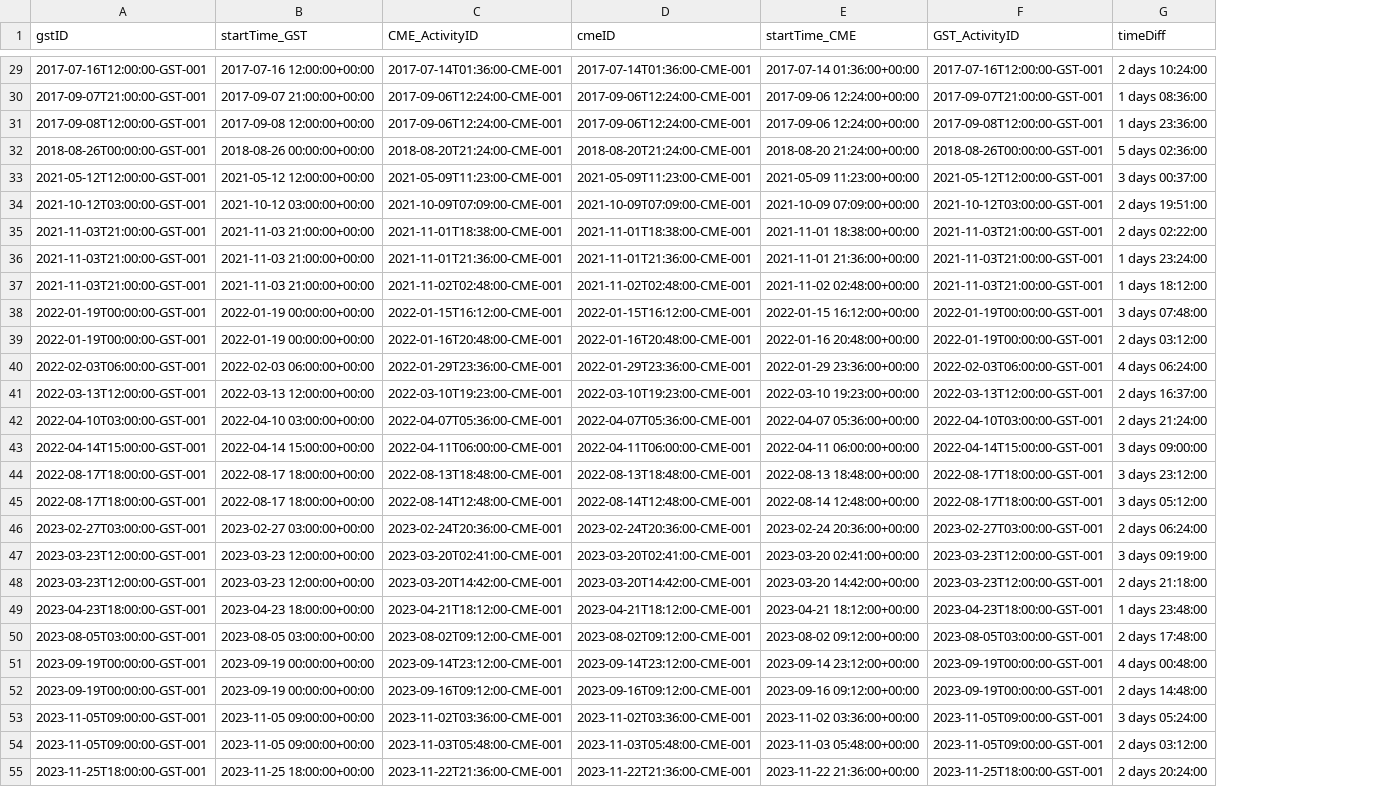
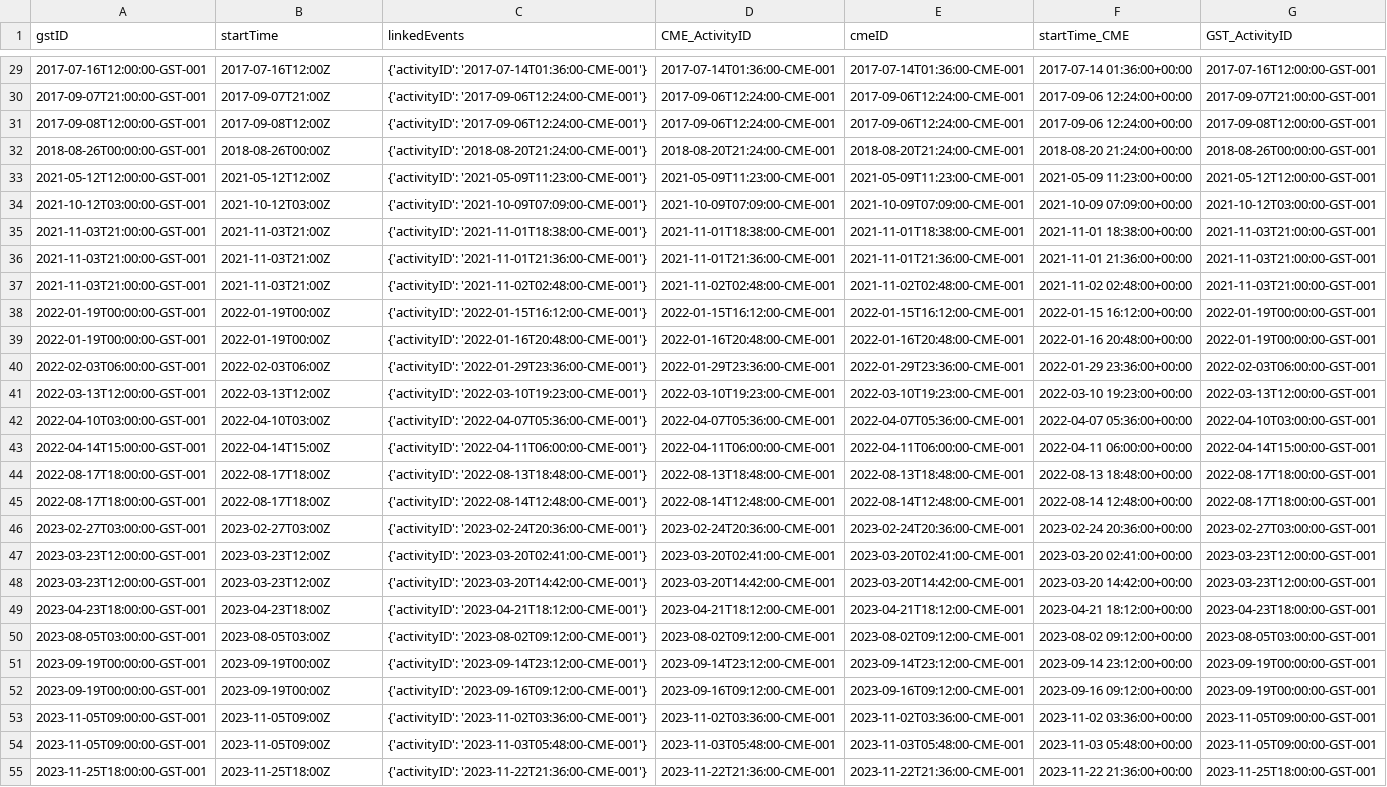
Before and after one commit to vinayakgrover/data-sourcing-challenge, a CSV file: NASA.csv, drawn as a sheet; only a part is shown, gaps mark what is left out; removed rows and columns are numbered as before the commit, all else as after; the diff covers the shown part only; the diff names each change by its address in the sheet, - before the commit and + after, or states it on an @@ line.

```diff
--- a/NASA.csv
+++ b/NASA.csv
+column C (linkedEvents), rows 29-55: {'activityID': '2017-07-14T01:36:00-CME-001'} | {'activityID': '2017-09-06T12:24:00-CME-001'} | {'activityID': '2017-09-06T12:24:00-CME-001'} | {'activityID': '2018-08-20T21:24:00-CME-001'} | {'activityID': '2021-05-09T11:23:00-CME-001'} | {'activityID': '2021-10-09T07:09:00-CME-001'} | {'activityID': '2021-11-01T18:38:00-CME-001'} | {'activityID': '2021-11-01T21:36:00-CME-001'} | {'activityID': '2021-11-02T02:48:00-CME-001'} | {'activityID': '2022-01-15T16:12:00-CME-001'} | {'activityID': '2022-01-16T20:48:00-CME-001'} | {'activityID': '2022-01-29T23:36:00-CME-001'} | {'activityID': '2022-03-10T19:23:00-CME-001'} | {'activityID': '2022-04-07T05:36:00-CME-001'} | {'activityID': '2022-04-11T06:00:00-CME-001'} | {'activityID': '2022-08-13T18:48:00-CME-001'} | {'activityID': '2022-08-14T12:48:00-CME-001'} | {'activityID': '2023-02-24T20:36:00-CME-001'} | {'activityID': '2023-03-20T02:41:00-CME-001'} | {'activityID': '2023-03-20T14:42:00-CME-001'} | {'activityID': '2023-04-21T18:12:00-CME-001'} | {'activityID': '2023-08-02T09:12:00-CME-001'} | {'activityID': '2023-09-14T23:12:00-CME-001'} | {'activityID': '2023-09-16T09:12:00-CME-001'} | {'activityID': '2023-11-02T03:36:00-CME-001'} | {'activityID': '2023-11-03T05:48:00-CME-001'} | {'activityID': '2023-11-22T21:36:00-CME-001'}
-column G (timeDiff), rows 29-55: 2 days 10:24:00 | 1 days 08:36:00 | 1 days 23:36:00 | 5 days 02:36:00 | 3 days 00:37:00 | 2 days 19:51:00 | 2 days 02:22:00 | 1 days 23:24:00 | 1 days 18:12:00 | 3 days 07:48:00 | 2 days 03:12:00 | 4 days 06:24:00 | 2 days 16:37:00 | 2 days 21:24:00 | 3 days 09:00:00 | 3 days 23:12:00 | 3 days 05:12:00 | 2 days 06:24:00 | 3 days 09:19:00 | 2 days 21:18:00 | 1 days 23:48:00 | 2 days 17:48:00 | 4 days 00:48:00 | 2 days 14:48:00 | 3 days 05:24:00 | 2 days 03:12:00 | 2 days 20:24:00
-B1: startTime_GST
+B1: startTime
-B29 (startTime): 2017-07-16 12:00:00+00:00
+B29 (startTime): 2017-07-16T12:00Z
-B30 (startTime): 2017-09-07 21:00:00+00:00
+B30 (startTime): 2017-09-07T21:00Z
-B31 (startTime): 2017-09-08 12:00:00+00:00
+B31 (startTime): 2017-09-08T12:00Z
-B32 (startTime): 2018-08-26 00:00:00+00:00
+B32 (startTime): 2018-08-26T00:00Z
-B33 (startTime): 2021-05-12 12:00:00+00:00
+B33 (startTime): 2021-05-12T12:00Z
-B34 (startTime): 2021-10-12 03:00:00+00:00
+B34 (startTime): 2021-10-12T03:00Z
-B35:B37 (startTime): 2021-11-03 21:00:00+00:00
+B35:B37 (startTime): 2021-11-03T21:00Z
-B38:B39 (startTime): 2022-01-19 00:00:00+00:00
+B38:B39 (startTime): 2022-01-19T00:00Z
-B40 (startTime): 2022-02-03 06:00:00+00:00
+B40 (startTime): 2022-02-03T06:00Z
-B41 (startTime): 2022-03-13 12:00:00+00:00
+B41 (startTime): 2022-03-13T12:00Z
-B42 (startTime): 2022-04-10 03:00:00+00:00
+B42 (startTime): 2022-04-10T03:00Z
-B43 (startTime): 2022-04-14 15:00:00+00:00
+B43 (startTime): 2022-04-14T15:00Z
-B44:B45 (startTime): 2022-08-17 18:00:00+00:00
+B44:B45 (startTime): 2022-08-17T18:00Z
-B46 (startTime): 2023-02-27 03:00:00+00:00
+B46 (startTime): 2023-02-27T03:00Z
-B47:B48 (startTime): 2023-03-23 12:00:00+00:00
+B47:B48 (startTime): 2023-03-23T12:00Z
-B49 (startTime): 2023-04-23 18:00:00+00:00
+B49 (startTime): 2023-04-23T18:00Z
-B50 (startTime): 2023-08-05 03:00:00+00:00
+B50 (startTime): 2023-08-05T03:00Z
-B51:B52 (startTime): 2023-09-19 00:00:00+00:00
+B51:B52 (startTime): 2023-09-19T00:00Z
-B53:B54 (startTime): 2023-11-05 09:00:00+00:00
+B53:B54 (startTime): 2023-11-05T09:00Z
-B55 (startTime): 2023-11-25 18:00:00+00:00
+B55 (startTime): 2023-11-25T18:00Z
```
Also changed, not shown: 30 edited cells elsewhere in this file, 1 other file.
